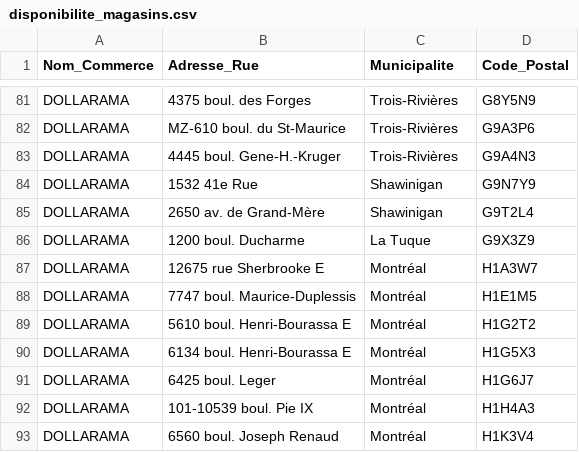
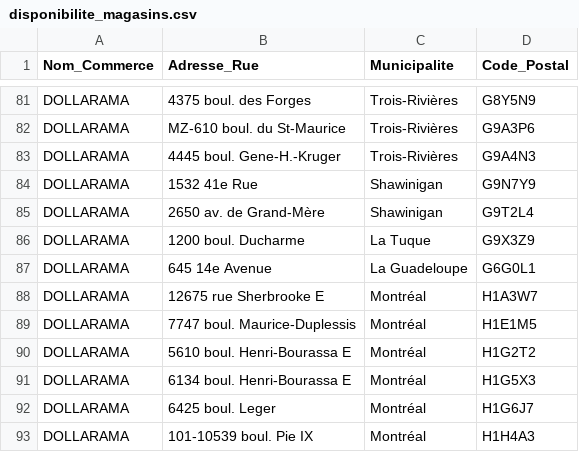
Before and after one commit to AbGithub2018/guide-achat-local, a CSV file: disponibilite_magasins.csv, drawn as a sheet; only a part is shown, gaps mark what is left out; the shorter side is filled out with more unchanged rows; the diff names each change by its address in the sheet, - before the commit and + after, or states it on an @@ line.

Commit message:
Add files via upload

```diff
--- a/disponibilite_magasins.csv
+++ b/disponibilite_magasins.csv
+row 87: DOLLARAMA | 645 14e Avenue | La Guadeloupe | G6G0L1
```
